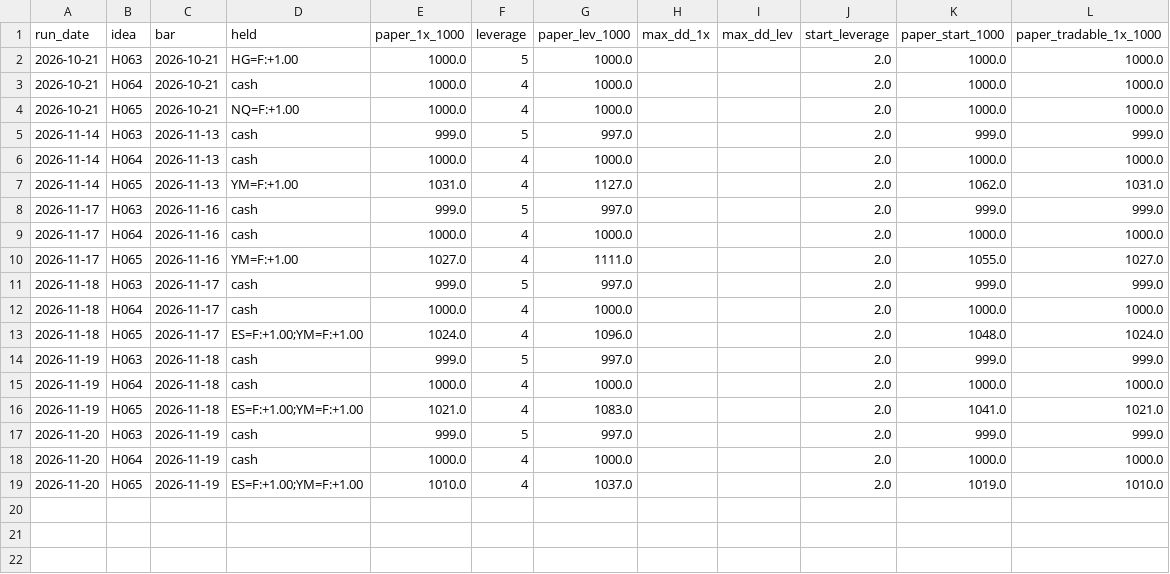
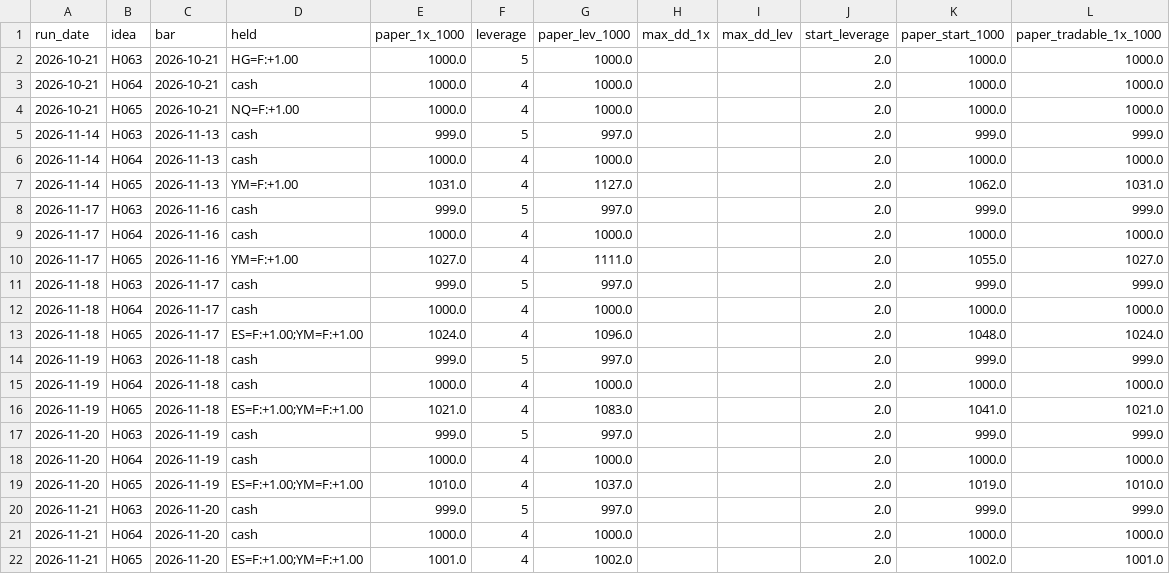
Before and after one commit to evsayar33-oss/quant_superlab, a CSV file: decisions/watch/history.csv, drawn as a sheet.

```diff
--- a/decisions/watch/history.csv
+++ b/decisions/watch/history.csv
@@ -19 +19,4 @@ run_date,idea,bar,held,paper_1x_1000,leverage,paper_lev_1000,max_dd_1x,max_dd_le
 2026-11-20,H065,2026-11-19,ES=F:+1.00;YM=F:+1.00,1010.0,4,1037.0,,,2.0,1019.0,1010.0
+2026-11-21,H063,2026-11-20,cash,999.0,5,997.0,,,2.0,999.0,999.0
+2026-11-21,H064,2026-11-20,cash,1000.0,4,1000.0,,,2.0,1000.0,1000.0
+2026-11-21,H065,2026-11-20,ES=F:+1.00;YM=F:+1.00,1001.0,4,1002.0,,,2.0,1002.0,1001.0
```
Also changed, not shown: decisions/watch/observations.csv, 3 other files.
